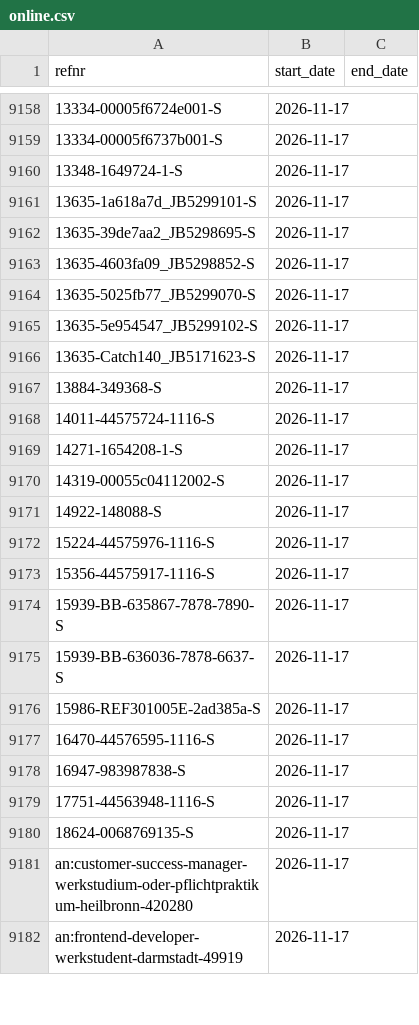
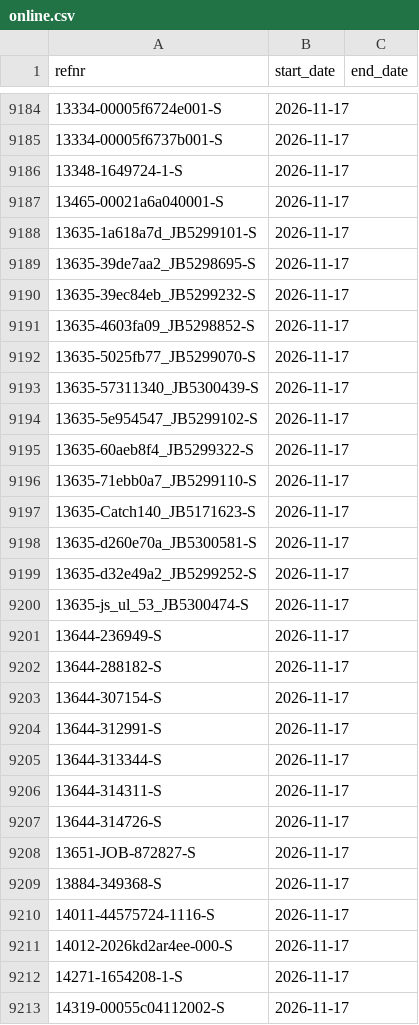
Before and after one commit to morty1338/werkstudent-radar, a CSV file: data/history/online.csv, drawn as a sheet; only a part is shown, gaps mark what is left out; the shorter side is filled out with more unchanged rows; the diff covers the shown part only; the diff names each change by its address in the sheet, - before the commit and + after, or states it on an @@ line.

```diff
--- a/data/history/online.csv
+++ b/data/history/online.csv
+row 9187: 13465-00021a6a040001-S | 2026-11-17
+row 9190: 13635-39ec84eb_JB5299232-S | 2026-11-17
+row 9193: 13635-57311340_JB5300439-S | 2026-11-17
+row 9195: 13635-60aeb8f4_JB5299322-S | 2026-11-17
+row 9196: 13635-71ebb0a7_JB5299110-S | 2026-11-17
+row 9198: 13635-d260e70a_JB5300581-S | 2026-11-17
+row 9199: 13635-d32e49a2_JB5299252-S | 2026-11-17
+row 9200: 13635-js_ul_53_JB5300474-S | 2026-11-17
+row 9201: 13644-236949-S | 2026-11-17
+row 9202: 13644-288182-S | 2026-11-17
+row 9203: 13644-307154-S | 2026-11-17
+row 9204: 13644-312991-S | 2026-11-17
+row 9205: 13644-313344-S | 2026-11-17
+row 9206: 13644-314311-S | 2026-11-17
+row 9207: 13644-314726-S | 2026-11-17
+row 9208: 13651-JOB-872827-S | 2026-11-17
+row 9211: 14012-2026kd2ar4ee-000-S | 2026-11-17
```
Also changed, not shown: 59 added rows and 25 edited cells elsewhere in this file, data/history.csv, data/history/llm_runs.csv, 44 other files.
